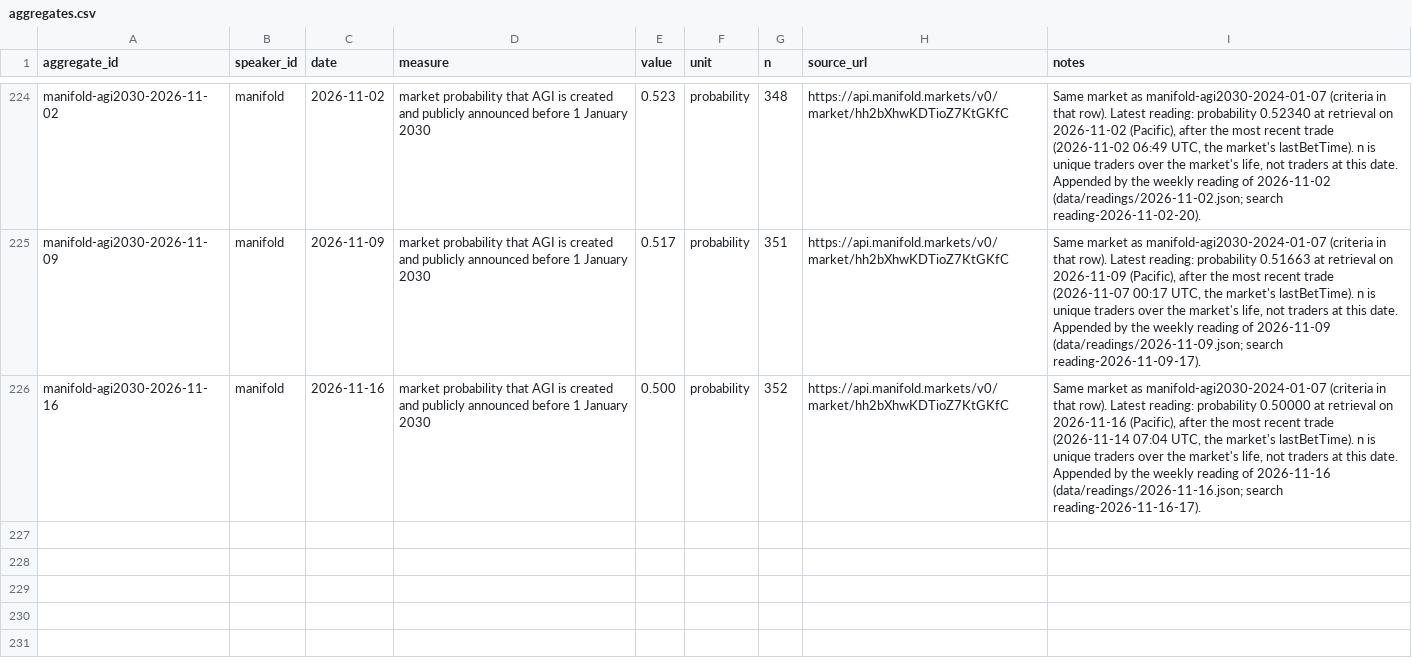
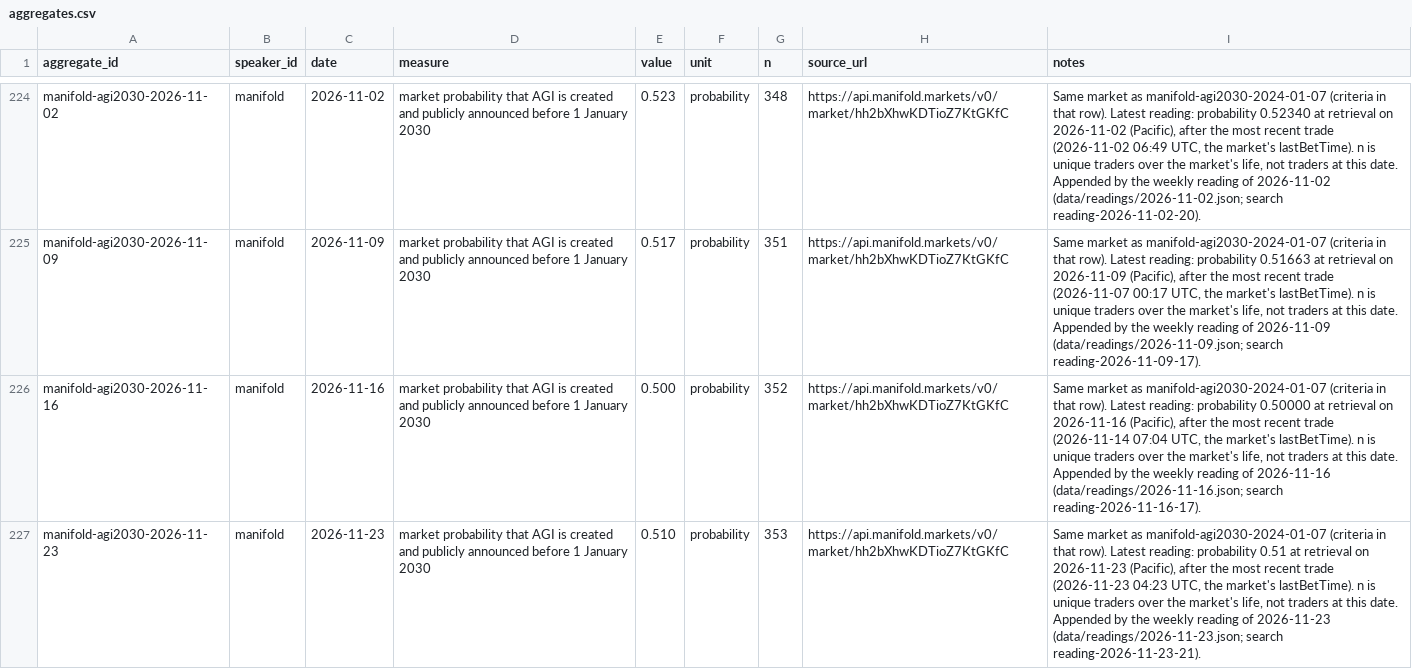
Before and after one commit to jfredson/agi-zeitgeist, a CSV file: data/aggregates.csv, drawn as a sheet; only a part is shown, gaps mark what is left out; the diff names each change by its address in the sheet, - before the commit and + after, or states it on an @@ line.

```diff
--- a/data/aggregates.csv
+++ b/data/aggregates.csv
+row 227: manifold-agi2030-2026-11-23 | manifold | 2026-11-23 | market probability that AGI is created and publicly announced before 1 January 2030 | 0.510 | probability | 353 | https://api.manifold.markets/v0/market/hh2bXhwKDTioZ7KtGKfC | Same market as manifold-agi2030-2024-01-07 (criteria in that row). Latest reading: probability 0.51 at retrieval on 2026-11-23 (Pacific), after the most recent trade (2026-11-23 04:23 UTC, the market's lastBetTime). n is unique traders over the market's life, not traders at this date. Appended by the weekly reading of 2026-11-23 (data/readings/2026-11-23.json; search reading-2026-11-23-21).
```
Also changed, not shown: 2 other files.
